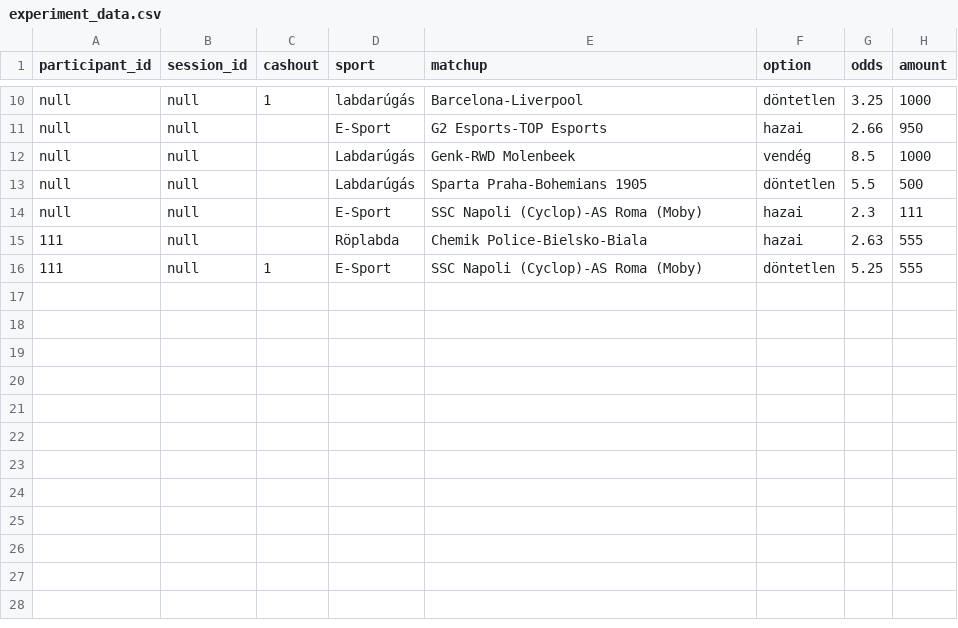
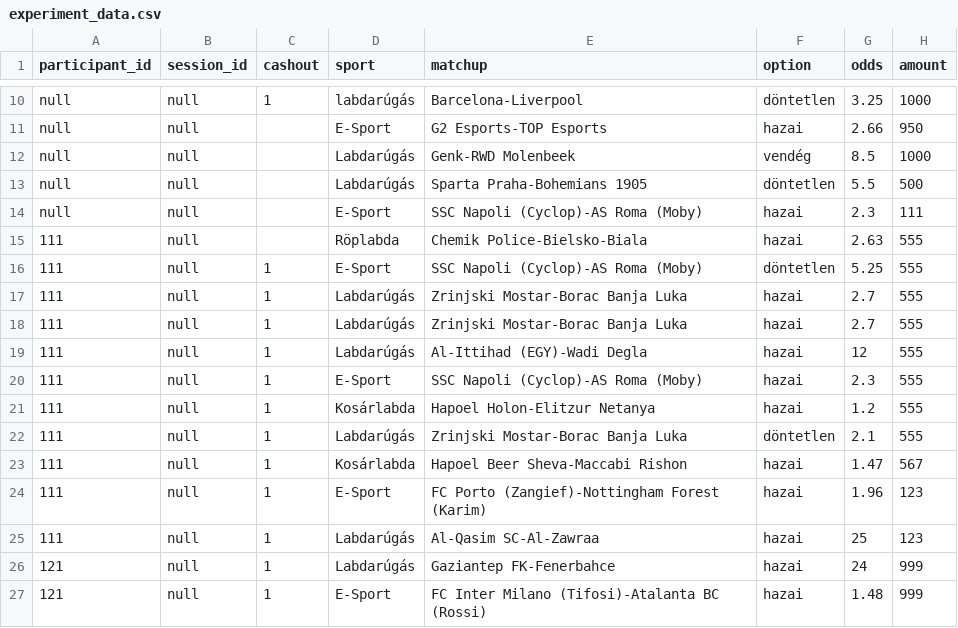
Before and after one commit to mibognar/gambling_site, a CSV file: data/experiment_data.csv, drawn as a sheet; only a part is shown, gaps mark what is left out; the diff names each change by its address in the sheet, - before the commit and + after, or states it on an @@ line.

```diff
--- a/data/experiment_data.csv
+++ b/data/experiment_data.csv
+row 17: 111 | null | 1 | Labdarúgás | Zrinjski Mostar-Borac Banja Luka | hazai | 2.7 | 555
+row 18: 111 | null | 1 | Labdarúgás | Zrinjski Mostar-Borac Banja Luka | hazai | 2.7 | 555
+row 19: 111 | null | 1 | Labdarúgás | Al-Ittihad (EGY)-Wadi Degla | hazai | 12 | 555
+row 20: 111 | null | 1 | E-Sport | SSC Napoli (Cyclop)-AS Roma (Moby) | hazai | 2.3 | 555
+row 21: 111 | null | 1 | Kosárlabda | Hapoel Holon-Elitzur Netanya | hazai | 1.2 | 555
+row 22: 111 | null | 1 | Labdarúgás | Zrinjski Mostar-Borac Banja Luka | döntetlen | 2.1 | 555
+row 23: 111 | null | 1 | Kosárlabda | Hapoel Beer Sheva-Maccabi Rishon | hazai | 1.47 | 567
+row 24: 111 | null | 1 | E-Sport | FC Porto (Zangief)-Nottingham Forest (Karim) | hazai | 1.96 | 123
+row 25: 111 | null | 1 | Labdarúgás | Al-Qasim SC-Al-Zawraa | hazai | 25 | 123
+row 26: 121 | null | 1 | Labdarúgás | Gaziantep FK-Fenerbahce | hazai | 24 | 999
+row 27: 121 | null | 1 | E-Sport | FC Inter Milano (Tifosi)-Atalanta BC (Rossi) | hazai | 1.48 | 999
```
Also changed, not shown: 3 other files.
